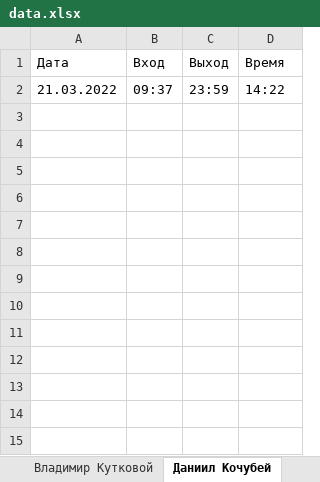
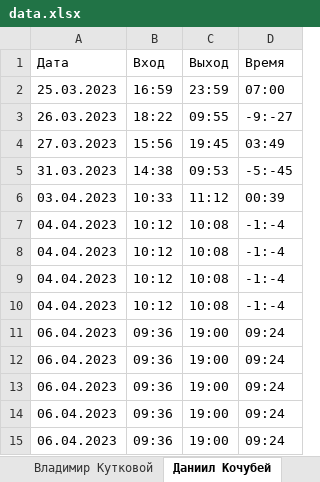
Before and after one commit to bratusev07/SKB_Project_Server, an Excel workbook: data.xlsx, sheet Даниил Кочубей, drawn as a sheet; values as stored, in another font and other column widths than the file's, no borders; removed rows and columns are numbered as before the commit, all else as after; the diff names each change by its address in the sheet, - before the commit and + after, or states it on an @@ line.

```diff
--- a/data.xlsx (sheet Даниил Кочубей)
+++ b/data.xlsx (sheet Даниил Кочубей)
-row 2: 21.03.2022 | 09:37 | 23:59 | 14:22
+row 2: 25.03.2023 | 16:59 | 23:59 | 07:00
+row 3: 26.03.2023 | 18:22 | 09:55 | -9:-27
+row 4: 27.03.2023 | 15:56 | 19:45 | 03:49
+row 5: 31.03.2023 | 14:38 | 09:53 | -5:-45
+row 6: 03.04.2023 | 10:33 | 11:12 | 00:39
+row 7: 04.04.2023 | 10:12 | 10:08 | -1:-4
+row 8: 04.04.2023 | 10:12 | 10:08 | -1:-4
+row 9: 04.04.2023 | 10:12 | 10:08 | -1:-4
+row 10: 04.04.2023 | 10:12 | 10:08 | -1:-4
+row 11: 06.04.2023 | 09:36 | 19:00 | 09:24
+row 12: 06.04.2023 | 09:36 | 19:00 | 09:24
+row 13: 06.04.2023 | 09:36 | 19:00 | 09:24
+row 14: 06.04.2023 | 09:36 | 19:00 | 09:24
+row 15: 06.04.2023 | 09:36 | 19:00 | 09:24
```
Also changed, not shown: sheet Александр Исаев, sheet Вадим Волощук, sheet Денис Братусев, sheet Владимир Кутковой, sheet Ярослав Мельник, sheet Дмитрий Манджиев, 8 more sheets, 3 other files.
